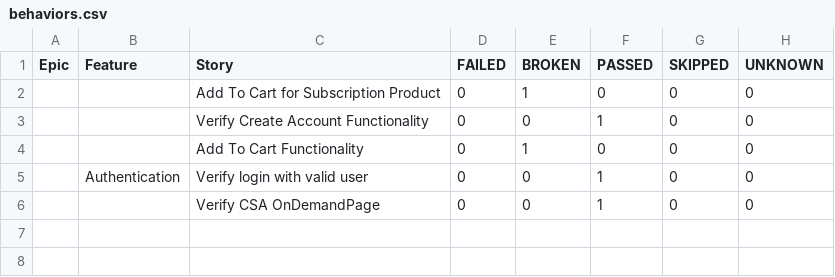
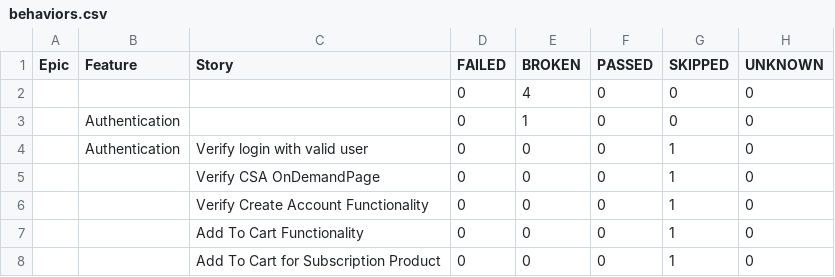
Before and after one commit to santoshadupa1/csagroupstore, a CSV file: data/behaviors.csv, drawn as a sheet.

```diff
--- a/data/behaviors.csv
+++ b/data/behaviors.csv
@@ -1,6 +1,8 @@
 "Epic","Feature","Story","FAILED","BROKEN","PASSED","SKIPPED","UNKNOWN"
-"","","Add To Cart for Subscription Product","0","1","0","0","0"
-"","","Verify Create Account Functionality","0","0","1","0","0"
-"","","Add To Cart Functionality","0","1","0","0","0"
-"","Authentication","Verify login with valid user","0","0","1","0","0"
-"","","Verify CSA OnDemandPage","0","0","1","0","0"
+"","","","0","4","0","0","0"
+"","Authentication","","0","1","0","0","0"
+"","Authentication","Verify login with valid user","0","0","0","1","0"
+"","","Verify CSA OnDemandPage","0","0","0","1","0"
+"","","Verify Create Account Functionality","0","0","0","1","0"
+"","","Add To Cart Functionality","0","0","0","1","0"
+"","","Add To Cart for Subscription Product","0","0","0","1","0"
```
Also changed, not shown: data/suites.csv, 58 other files.
